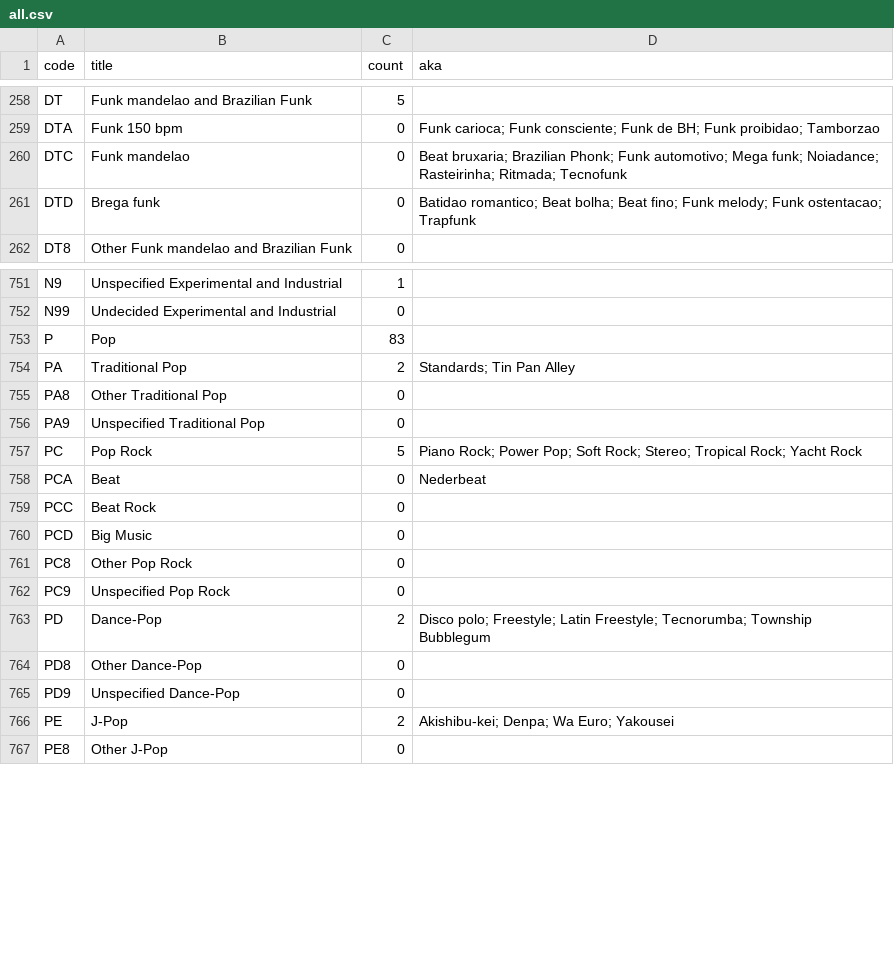
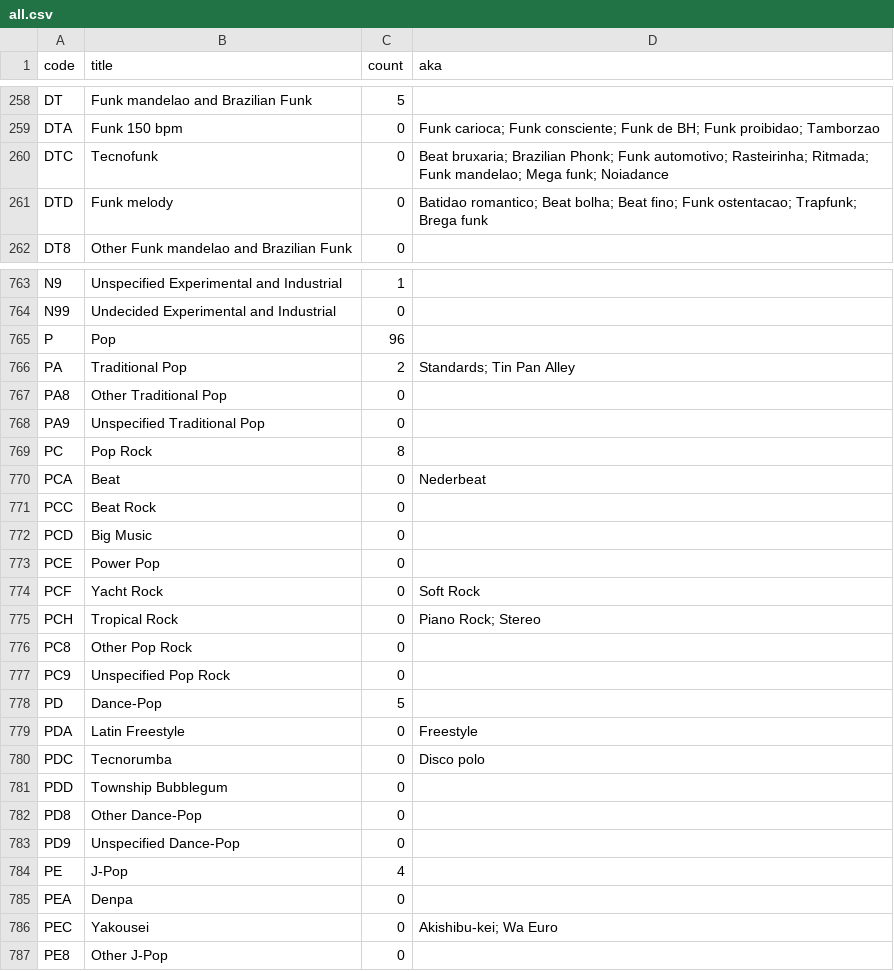
Before and after one commit to elliotchance/clade, a CSV file: all.csv, drawn as a sheet; only a part is shown, gaps mark what is left out; the diff covers the shown part only.

```diff
--- a/all.csv
+++ b/all.csv
@@ -259,4 +259,4 @@ DT,"Funk mandelao and Brazilian Funk",5,""
 DTA,"Funk 150 bpm",0,"Funk carioca; Funk consciente; Funk de BH; Funk proibidao; Tamborzao"
-DTC,"Funk mandelao",0,"Beat bruxaria; Brazilian Phonk; Funk automotivo; Mega funk; Noiadance; Rasteirinha; Ritmada; Tecnofunk"
-DTD,"Brega funk",0,"Batidao romantico; Beat bolha; Beat fino; Funk melody; Funk ostentacao; Trapfunk"
+DTC,"Tecnofunk",0,"Beat bruxaria; Brazilian Phonk; Funk automotivo; Rasteirinha; Ritmada; Funk mandelao; Mega funk; Noiadance"
+DTD,"Funk melody",0,"Batidao romantico; Beat bolha; Beat fino; Funk ostentacao; Trapfunk; Brega funk"
 DT8,"Other Funk mandelao and Brazilian Funk",0,""
@@ -752,3 +764,3 @@ N9,"Unspecified Experimental and Industrial",1,""
 N99,"Undecided Experimental and Industrial",0,""
-P,"Pop",83,""
+P,"Pop",96,""
 PA,"Traditional Pop",2,"Standards; Tin Pan Alley"
@@ -756,3 +768,3 @@ PA8,"Other Traditional Pop",0,""
 PA9,"Unspecified Traditional Pop",0,""
-PC,"Pop Rock",5,"Piano Rock; Power Pop; Soft Rock; Stereo; Tropical Rock; Yacht Rock"
+PC,"Pop Rock",8,""
 PCA,"Beat",0,"Nederbeat"
@@ -760,8 +772,16 @@ PCC,"Beat Rock",0,""
 PCD,"Big Music",0,""
+PCE,"Power Pop",0,""
+PCF,"Yacht Rock",0,"Soft Rock"
+PCH,"Tropical Rock",0,"Piano Rock; Stereo"
 PC8,"Other Pop Rock",0,""
 PC9,"Unspecified Pop Rock",0,""
-PD,"Dance-Pop",2,"Disco polo; Freestyle; Latin Freestyle; Tecnorumba; Township Bubblegum"
+PD,"Dance-Pop",5,""
+PDA,"Latin Freestyle",0,"Freestyle"
+PDC,"Tecnorumba",0,"Disco polo"
+PDD,"Township Bubblegum",0,""
 PD8,"Other Dance-Pop",0,""
 PD9,"Unspecified Dance-Pop",0,""
-PE,"J-Pop",2,"Akishibu-kei; Denpa; Wa Euro; Yakousei"
+PE,"J-Pop",4,""
+PEA,"Denpa",0,""
+PEC,"Yakousei",0,"Akishibu-kei; Wa Euro"
 PE8,"Other J-Pop",0,""
```
Also changed, not shown: 17 added rows and 97 edited cells elsewhere in this file, 7 other files.
